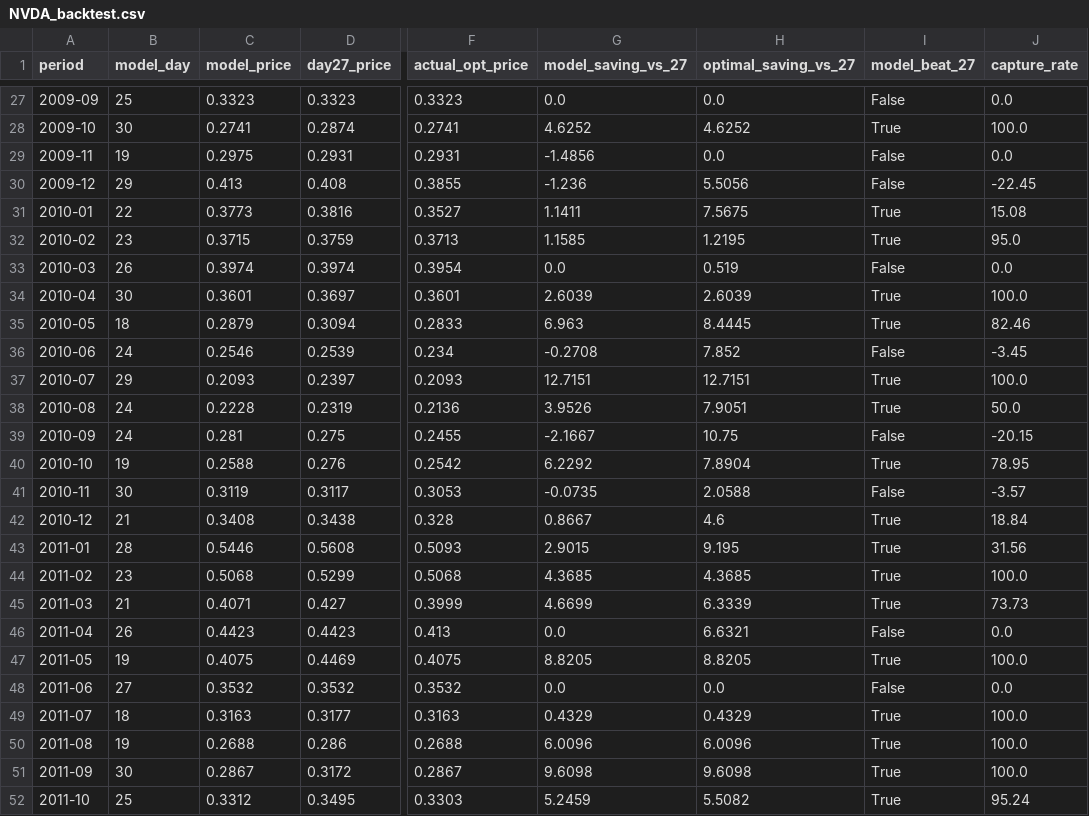
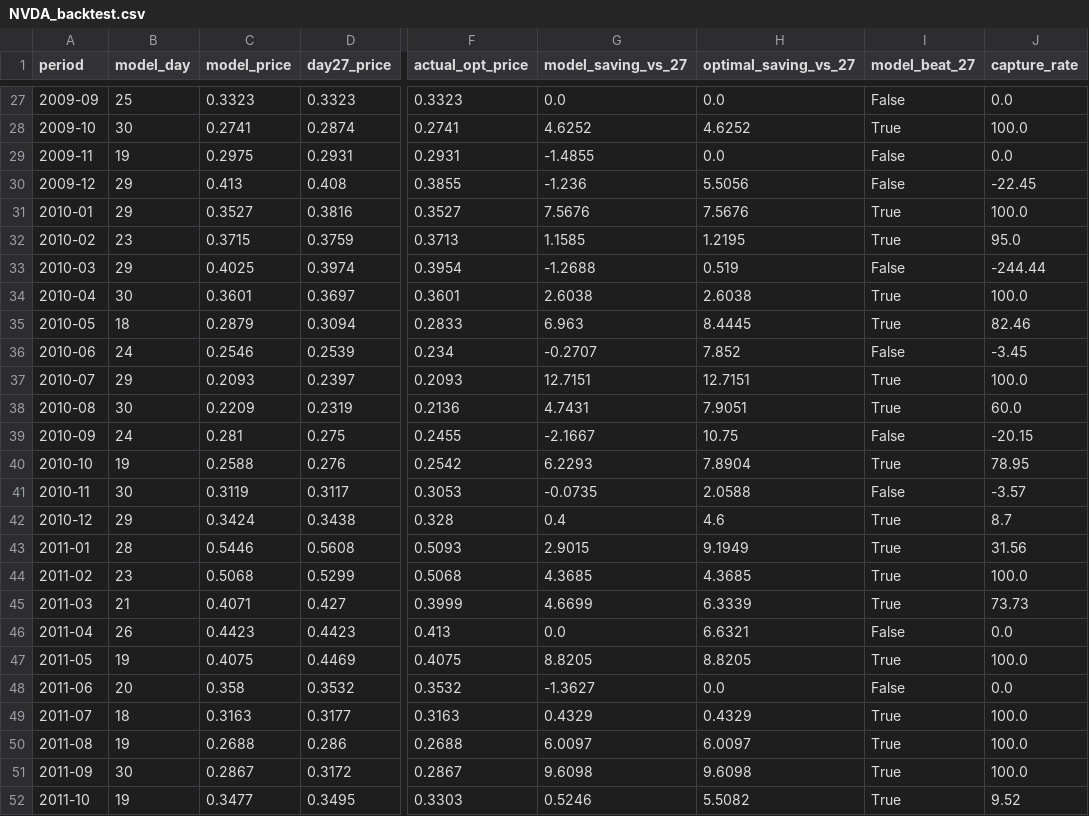
Before and after one commit to saishashankgandavarapu1500/TemporalEdge, a CSV file: models/NVDA_backtest.csv, drawn as a sheet; only a part is shown, gaps mark what is left out; the diff covers the shown part only; the diff names each change by its address in the sheet, - before the commit and + after, or states it on an @@ line.

```diff
--- a/models/NVDA_backtest.csv
+++ b/models/NVDA_backtest.csv
-G29 (model_saving_vs_27): -1.4856
+G29 (model_saving_vs_27): -1.4855
-B31 (model_day): 22
+B31 (model_day): 29
-C31 (model_price): 0.3773
+C31 (model_price): 0.3527
-G31 (model_saving_vs_27): 1.1411
+G31 (model_saving_vs_27): 7.5676
-H31 (optimal_saving_vs_27): 7.5675
+H31 (optimal_saving_vs_27): 7.5676
-J31 (capture_rate): 15.08
+J31 (capture_rate): 100.0
-B33 (model_day): 26
+B33 (model_day): 29
-C33 (model_price): 0.3974
+C33 (model_price): 0.4025
-G33 (model_saving_vs_27): 0.0
+G33 (model_saving_vs_27): -1.2688
-J33 (capture_rate): 0.0
+J33 (capture_rate): -244.44
-G34 (model_saving_vs_27): 2.6039
+G34 (model_saving_vs_27): 2.6038
-H34 (optimal_saving_vs_27): 2.6039
+H34 (optimal_saving_vs_27): 2.6038
-G36 (model_saving_vs_27): -0.2708
+G36 (model_saving_vs_27): -0.2707
-B38 (model_day): 24
+B38 (model_day): 30
-C38 (model_price): 0.2228
+C38 (model_price): 0.2209
-G38 (model_saving_vs_27): 3.9526
+G38 (model_saving_vs_27): 4.7431
-J38 (capture_rate): 50.0
+J38 (capture_rate): 60.0
-G40 (model_saving_vs_27): 6.2292
+G40 (model_saving_vs_27): 6.2293
-B42 (model_day): 21
+B42 (model_day): 29
-C42 (model_price): 0.3408
+C42 (model_price): 0.3424
-G42 (model_saving_vs_27): 0.8667
+G42 (model_saving_vs_27): 0.4
-J42 (capture_rate): 18.84
+J42 (capture_rate): 8.7
-H43 (optimal_saving_vs_27): 9.195
+H43 (optimal_saving_vs_27): 9.1949
-B48 (model_day): 27
+B48 (model_day): 20
-C48 (model_price): 0.3532
+C48 (model_price): 0.358
-G48 (model_saving_vs_27): 0.0
+G48 (model_saving_vs_27): -1.3627
-G50 (model_saving_vs_27): 6.0096
+G50 (model_saving_vs_27): 6.0097
-H50 (optimal_saving_vs_27): 6.0096
+H50 (optimal_saving_vs_27): 6.0097
-B52 (model_day): 25
+B52 (model_day): 19
-C52 (model_price): 0.3312
+C52 (model_price): 0.3477
-G52 (model_saving_vs_27): 5.2459
+G52 (model_saving_vs_27): 0.5246
-J52 (capture_rate): 95.24
+J52 (capture_rate): 9.52
```
Also changed, not shown: 1 added row and 108 edited cells elsewhere in this file, models/AAPL_backtest.csv, models/BND_backtest.csv, 23 other files.
